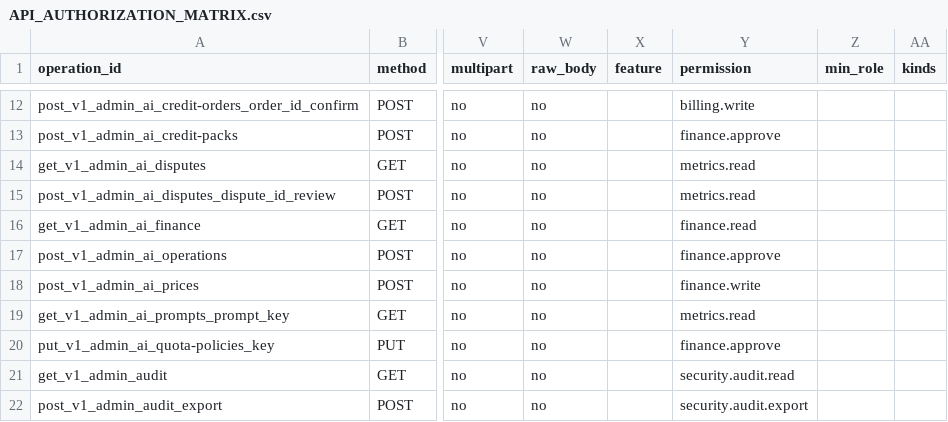
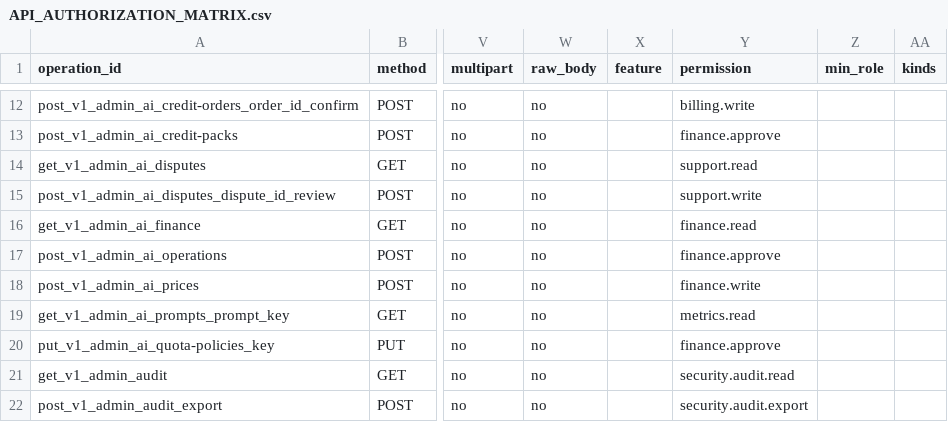
Before and after one commit to jciebres-eng/impactohubsocial, a CSV file: docs/execution/API_AUTHORIZATION_MATRIX.csv, drawn as a sheet; only a part is shown, gaps mark what is left out; the diff names each change by its address in the sheet, - before the commit and + after, or states it on an @@ line.

```diff
--- a/docs/execution/API_AUTHORIZATION_MATRIX.csv
+++ b/docs/execution/API_AUTHORIZATION_MATRIX.csv
-Y14 (permission): metrics.read
+Y14 (permission): support.read
-Y15 (permission): metrics.read
+Y15 (permission): support.write
```
Also changed, not shown: docs/execution/ENGINE_VALIDATION_MATRIX.csv, docs/execution/ROUTE_RUNTIME_MATRIX.csv, 23 other files.
